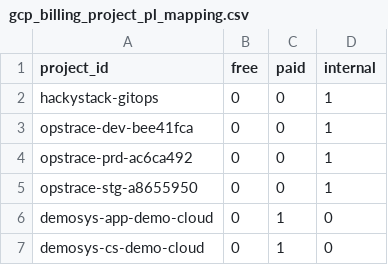
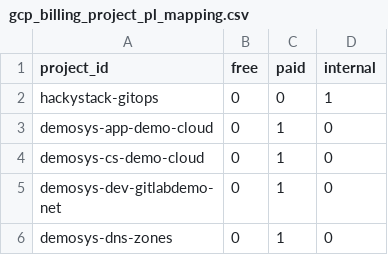
Before and after one commit to tnmy44/gitlab-analytics, a CSV file: transform/snowflake-dbt/data/gcp_billing_project_pl_mapping.csv, drawn as a sheet; only a part is shown; the shorter side is filled out with more unchanged rows; the diff covers the shown part only.

```diff
--- a/transform/snowflake-dbt/data/gcp_billing_project_pl_mapping.csv
+++ b/transform/snowflake-dbt/data/gcp_billing_project_pl_mapping.csv
@@ -2,5 +2,2 @@ project_id,free,paid,internal
 hackystack-gitops,0,0,1
-opstrace-dev-bee41fca,0,0,1
-opstrace-prd-ac6ca492,0,0,1
-opstrace-stg-a8655950,0,0,1
 demosys-app-demo-cloud,0,1,0
```
Also changed, not shown: 15 removed rows elsewhere in this file.
